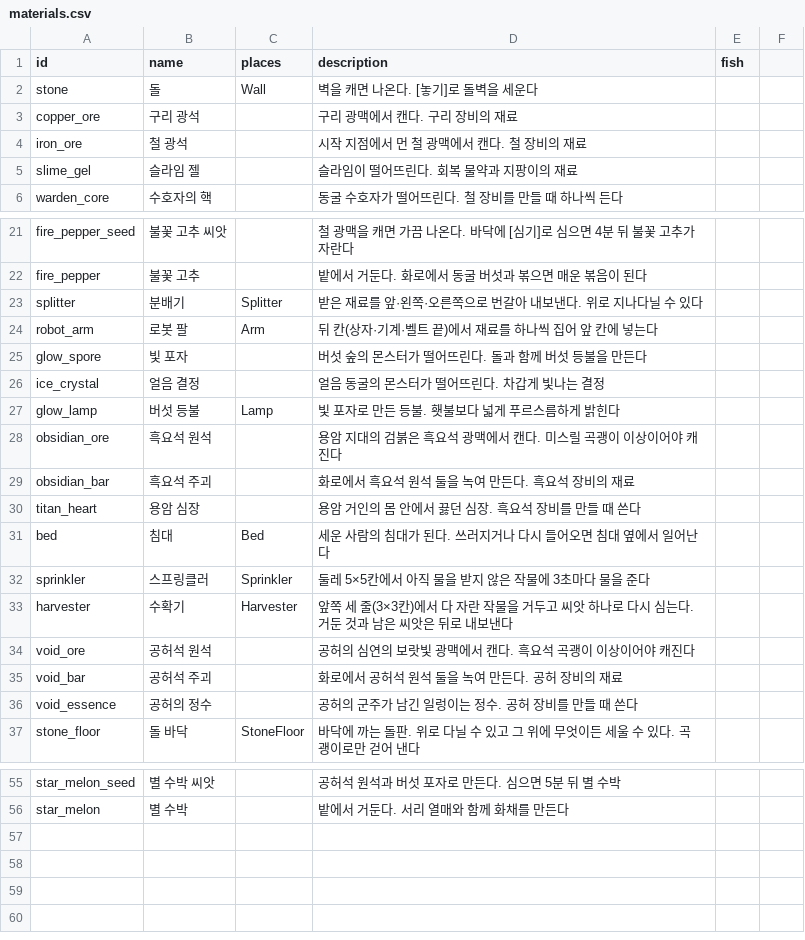
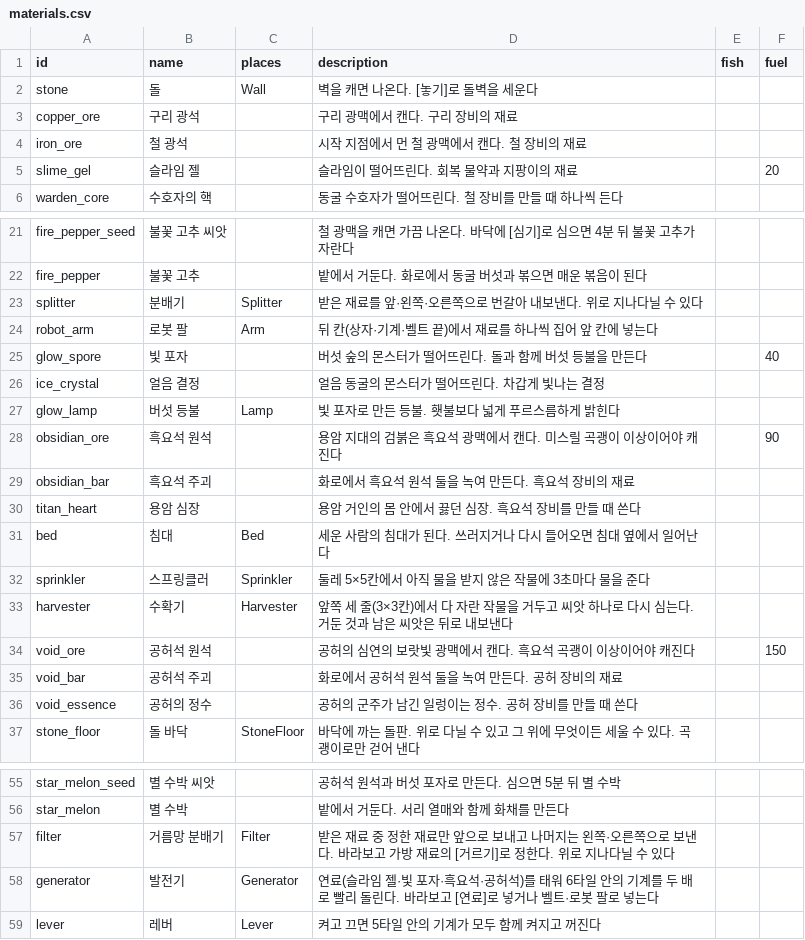
Before and after one commit to LeArc6910/pray-to, a CSV file: Assets/_Project/Data/Loot/materials.csv, drawn as a sheet; only a part is shown, gaps mark what is left out.

Commit message:
Add filters, generators and levers to automation
A splitter could only share loads out evenly. A filter sends one
chosen material straight on and everything else left and right in
turn; facing it, [filter] on a bag material sets it and [clear] lets it
go, and the chosen material shows on top of it. A generator burns fuel
(a new optional fuel column in materials.csv: seconds per unit for
slime gel, glow spores, obsidian and void ore), fed by hand, belt or
arm, and while it burns every machine within six tiles takes a second
step each tick; machines without one run as before. A lever switches
every machine within five tiles off and on with it.

Machine messages carry the filter's material and whether a machine is
powered; world saves (format 6) keep the filter's material. New
SetFilter and Refuel commands; protocol 0.31.0.

```diff
--- a/Assets/_Project/Data/Loot/materials.csv
+++ b/Assets/_Project/Data/Loot/materials.csv
@@ -1,2 +1,2 @@
-id,name,places,description,fish
+id,name,places,description,fish,fuel
 stone,돌,Wall,벽을 캐면 나온다. [놓기]로 돌벽을 세운다
@@ -4,3 +4,3 @@ copper_ore,구리 광석,,구리 광맥에서 캔다. 구리 장비의 재료
 iron_ore,철 광석,,시작 지점에서 먼 철 광맥에서 캔다. 철 장비의 재료
-slime_gel,슬라임 젤,,슬라임이 떨어뜨린다. 회복 물약과 지팡이의 재료
+slime_gel,슬라임 젤,,슬라임이 떨어뜨린다. 회복 물약과 지팡이의 재료,,20
 warden_core,수호자의 핵,,동굴 수호자가 떨어뜨린다. 철 장비를 만들 때 하나씩 든다
@@ -24,6 +24,6 @@ splitter,분배기,Splitter,받은 재료를 앞·왼쪽·오른쪽으로 번갈
 robot_arm,로봇 팔,Arm,뒤 칸(상자·기계·벨트 끝)에서 재료를 하나씩 집어 앞 칸에 넣는다
-glow_spore,빛 포자,,버섯 숲의 몬스터가 떨어뜨린다. 돌과 함께 버섯 등불을 만든다
+glow_spore,빛 포자,,버섯 숲의 몬스터가 떨어뜨린다. 돌과 함께 버섯 등불을 만든다,,40
 ice_crystal,얼음 결정,,얼음 동굴의 몬스터가 떨어뜨린다. 차갑게 빛나는 결정
 glow_lamp,버섯 등불,Lamp,빛 포자로 만든 등불. 횃불보다 넓게 푸르스름하게 밝힌다
-obsidian_ore,흑요석 원석,,용암 지대의 검붉은 흑요석 광맥에서 캔다. 미스릴 곡괭이 이상이어야 캐진다
+obsidian_ore,흑요석 원석,,용암 지대의 검붉은 흑요석 광맥에서 캔다. 미스릴 곡괭이 이상이어야 캐진다,,90
 obsidian_bar,흑요석 주괴,,화로에서 흑요석 원석 둘을 녹여 만든다. 흑요석 장비의 재료
@@ -33,3 +33,3 @@ sprinkler,스프링클러,Sprinkler,둘레 5×5칸에서 아직 물을 받지
 harvester,수확기,Harvester,앞쪽 세 줄(3×3칸)에서 다 자란 작물을 거두고 씨앗 하나로 다시 심는다. 거둔 것과 남은 씨앗은 뒤로 내보낸다
-void_ore,공허석 원석,,공허의 심연의 보랏빛 광맥에서 캔다. 흑요석 곡괭이 이상이어야 캐진다
+void_ore,공허석 원석,,공허의 심연의 보랏빛 광맥에서 캔다. 흑요석 곡괭이 이상이어야 캐진다,,150
 void_bar,공허석 주괴,,화로에서 공허석 원석 둘을 녹여 만든다. 공허 장비의 재료
@@ -56 +56,4 @@ star_melon_seed,별 수박 씨앗,,공허석 원석과 버섯 포자로 만든
 star_melon,별 수박,,밭에서 거둔다. 서리 열매와 함께 화채를 만든다,
+filter,거름망 분배기,Filter,받은 재료 중 정한 재료만 앞으로 보내고 나머지는 왼쪽·오른쪽으로 보낸다. 바라보고 가방 재료의 [거르기]로 정한다. 위로 지나다닐 수 있다,,
+generator,발전기,Generator,연료(슬라임 젤·빛 포자·흑요석·공허석)를 태워 6타일 안의 기계를 두 배로 빨리 돌린다. 바라보고 [연료]로 넣거나 벨트·로봇 팔로 넣는다,,
+lever,레버,Lever,켜고 끄면 5타일 안의 기계가 모두 함께 켜지고 꺼진다,,
```
Also changed, not shown: Assets/_Project/Data/Loot/recipes.csv, Assets/_Project/Data/World/tiles.csv, 25 other files.
